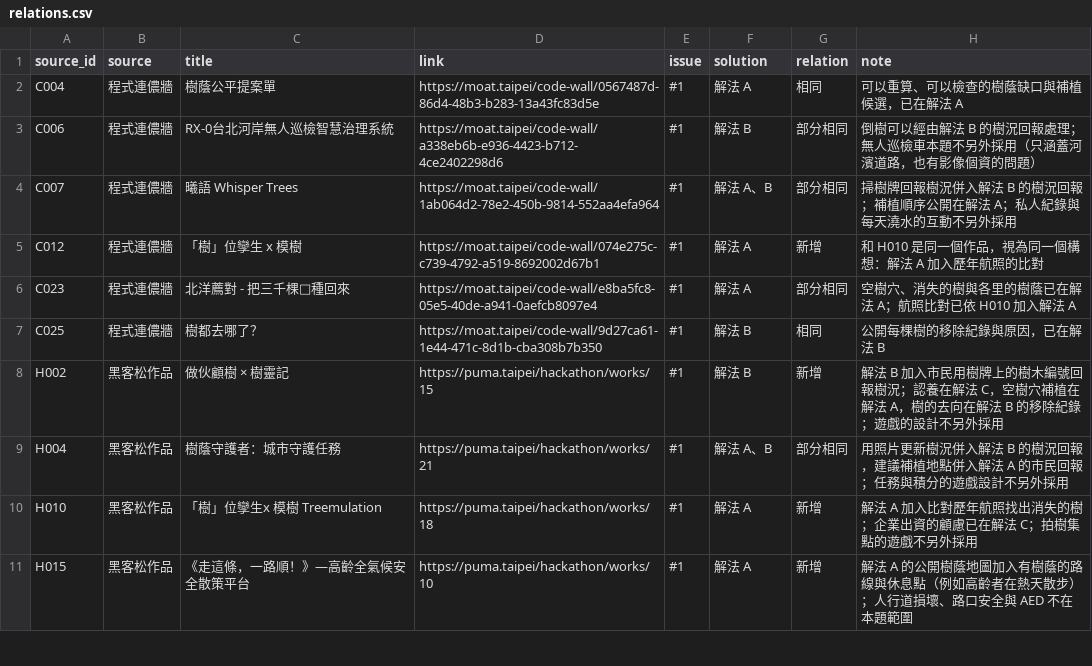
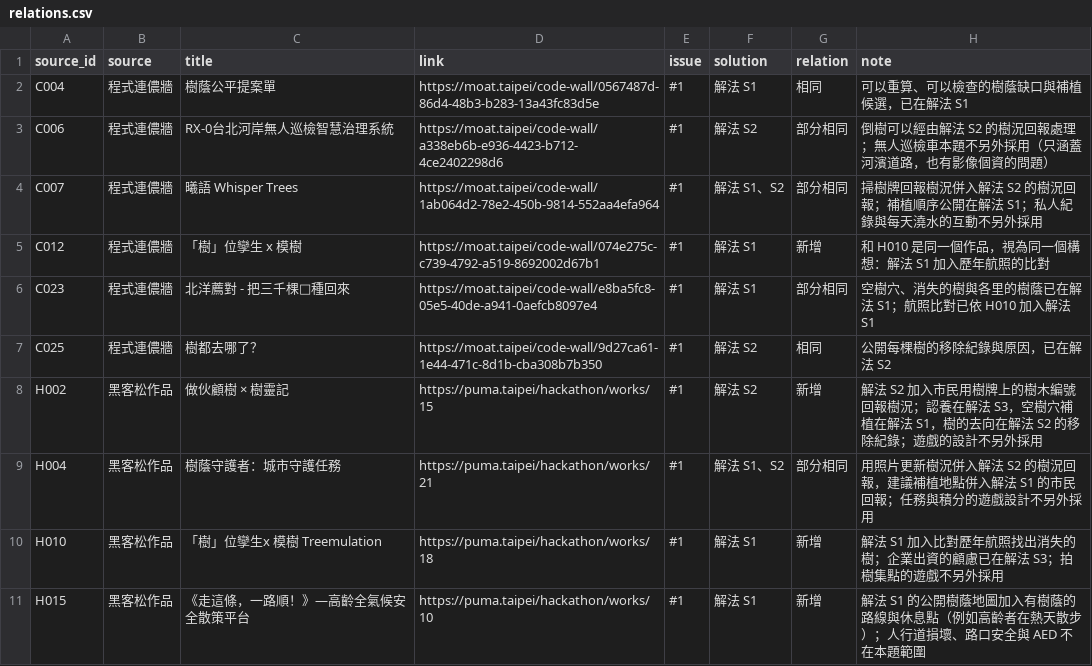
Before and after one commit to ETBlue/pumadebugthon, a CSV file: analysis/related-proposals/relations.csv, drawn as a sheet; only a part is shown; the diff covers the shown part only.

```diff
--- a/analysis/related-proposals/relations.csv
+++ b/analysis/related-proposals/relations.csv
@@ -1,11 +1,11 @@
 source_id,source,title,link,issue,solution,relation,note
-C004,程式連儂牆,樹蔭公平提案單,https://moat.taipei/code-wall/0567487d-86d4-48b3-b283-13a43fc83d5e,#1,解法 A,相同,可以重算、可以檢查的樹蔭缺口與補植候選，已在解法 A
-C006,程式連儂牆,RX-0台北河岸無人巡檢智慧治理系統,https://moat.taipei/code-wall/a338eb6b-e936-4423-b712-4ce2402298d6,#1,解法 B,部分相同,倒樹可以經由解法 B 的樹況回報處理；無人巡檢車本題不另外採用（只涵蓋河濱道路，也有影像個資的問題）
-C007,程式連儂牆,曦語 Whisper Trees,https://moat.taipei/code-wall/1ab064d2-78e2-450b-9814-552aa4efa964,#1,解法 A、B,部分相同,掃樹牌回報樹況併入解法 B 的樹況回報；補植順序公開在解法 A；私人紀錄與每天澆水的互動不另外採用
-C012,程式連儂牆,「樹」位孿生 x 模樹,https://moat.taipei/code-wall/074e275c-c739-4792-a519-8692002d67b1,#1,解法 A,新增,和 H010 是同一個作品，視為同一個構想：解法 A 加入歷年航照的比對
-C023,程式連儂牆,北洋薦對 - 把三千棵🌳種回來,https://moat.taipei/code-wall/e8ba5fc8-05e5-40de-a941-0aefcb8097e4,#1,解法 A,部分相同,空樹穴、消失的樹與各里的樹蔭已在解法 A；航照比對已依 H010 加入解法 A
-C025,程式連儂牆,樹都去哪了？,https://moat.taipei/code-wall/9d27ca61-1e44-471c-8d1b-cba308b7b350,#1,解法 B,相同,公開每棵樹的移除紀錄與原因，已在解法 B
-H002,黑客松作品,做伙顧樹 × 樹靈記,https://puma.taipei/hackathon/works/15,#1,解法 B,新增,解法 B 加入市民用樹牌上的樹木編號回報樹況；認養在解法 C，空樹穴補植在解法 A，樹的去向在解法 B 的移除紀錄；遊戲的設計不另外採用
-H004,黑客松作品,樹蔭守護者：城市守護任務,https://puma.taipei/hackathon/works/21,#1,解法 A、B,部分相同,用照片更新樹況併入解法 B 的樹況回報，建議補植地點併入解法 A 的市民回報；任務與積分的遊戲設計不另外採用
-H010,黑客松作品,「樹」位孿生x 模樹 Treemulation,https://puma.taipei/hackathon/works/18,#1,解法 A,新增,解法 A 加入比對歷年航照找出消失的樹；企業出資的顧慮已在解法 C；拍樹集點的遊戲不另外採用
-H015,黑客松作品,《走這條，一路順！》—高齡全氣候安全散策平台,https://puma.taipei/hackathon/works/10,#1,解法 A,新增,解法 A 的公開樹蔭地圖加入有樹蔭的路線與休息點（例如高齡者在熱天散步）；人行道損壞、路口安全與 AED 不在本題範圍
+C004,程式連儂牆,樹蔭公平提案單,https://moat.taipei/code-wall/0567487d-86d4-48b3-b283-13a43fc83d5e,#1,解法 S1,相同,可以重算、可以檢查的樹蔭缺口與補植候選，已在解法 S1
+C006,程式連儂牆,RX-0台北河岸無人巡檢智慧治理系統,https://moat.taipei/code-wall/a338eb6b-e936-4423-b712-4ce2402298d6,#1,解法 S2,部分相同,倒樹可以經由解法 S2 的樹況回報處理；無人巡檢車本題不另外採用（只涵蓋河濱道路，也有影像個資的問題）
+C007,程式連儂牆,曦語 Whisper Trees,https://moat.taipei/code-wall/1ab064d2-78e2-450b-9814-552aa4efa964,#1,解法 S1、S2,部分相同,掃樹牌回報樹況併入解法 S2 的樹況回報；補植順序公開在解法 S1；私人紀錄與每天澆水的互動不另外採用
+C012,程式連儂牆,「樹」位孿生 x 模樹,https://moat.taipei/code-wall/074e275c-c739-4792-a519-8692002d67b1,#1,解法 S1,新增,和 H010 是同一個作品，視為同一個構想：解法 S1 加入歷年航照的比對
+C023,程式連儂牆,北洋薦對 - 把三千棵🌳種回來,https://moat.taipei/code-wall/e8ba5fc8-05e5-40de-a941-0aefcb8097e4,#1,解法 S1,部分相同,空樹穴、消失的樹與各里的樹蔭已在解法 S1；航照比對已依 H010 加入解法 S1
+C025,程式連儂牆,樹都去哪了？,https://moat.taipei/code-wall/9d27ca61-1e44-471c-8d1b-cba308b7b350,#1,解法 S2,相同,公開每棵樹的移除紀錄與原因，已在解法 S2
+H002,黑客松作品,做伙顧樹 × 樹靈記,https://puma.taipei/hackathon/works/15,#1,解法 S2,新增,解法 S2 加入市民用樹牌上的樹木編號回報樹況；認養在解法 S3，空樹穴補植在解法 S1，樹的去向在解法 S2 的移除紀錄；遊戲的設計不另外採用
+H004,黑客松作品,樹蔭守護者：城市守護任務,https://puma.taipei/hackathon/works/21,#1,解法 S1、S2,部分相同,用照片更新樹況併入解法 S2 的樹況回報，建議補植地點併入解法 S1 的市民回報；任務與積分的遊戲設計不另外採用
+H010,黑客松作品,「樹」位孿生x 模樹 Treemulation,https://puma.taipei/hackathon/works/18,#1,解法 S1,新增,解法 S1 加入比對歷年航照找出消失的樹；企業出資的顧慮已在解法 S3；拍樹集點的遊戲不另外採用
+H015,黑客松作品,《走這條，一路順！》—高齡全氣候安全散策平台,https://puma.taipei/hackathon/works/10,#1,解法 S1,新增,解法 S1 的公開樹蔭地圖加入有樹蔭的路線與休息點（例如高齡者在熱天散步）；人行道損壞、路口安全與 AED 不在本題範圍
```
Also changed, not shown: 126 edited cells elsewhere in this file, analysis/cross-issue/candidates.csv, analysis/data/updated-dates.csv, 37 other files.
